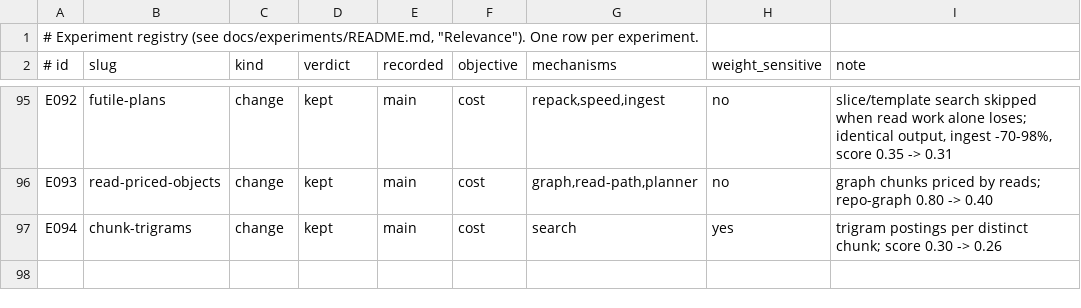
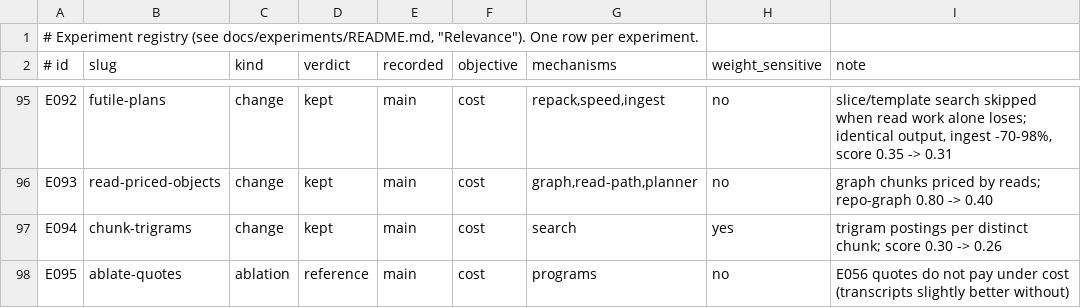
Before and after one commit to han-so1omon/ikam, a TSV file: docs/experiments/registry.tsv, drawn as a sheet; only a part is shown, gaps mark what is left out; the diff names each change by its address in the sheet, - before the commit and + after, or states it on an @@ line.

```diff
--- a/docs/experiments/registry.tsv
+++ b/docs/experiments/registry.tsv
+row 98: E095 | ablate-quotes | ablation | reference | main | cost | programs | no | E056 quotes do not pay under cost (transcripts slightly better without)
```
Also changed, not shown: 1 other file.
